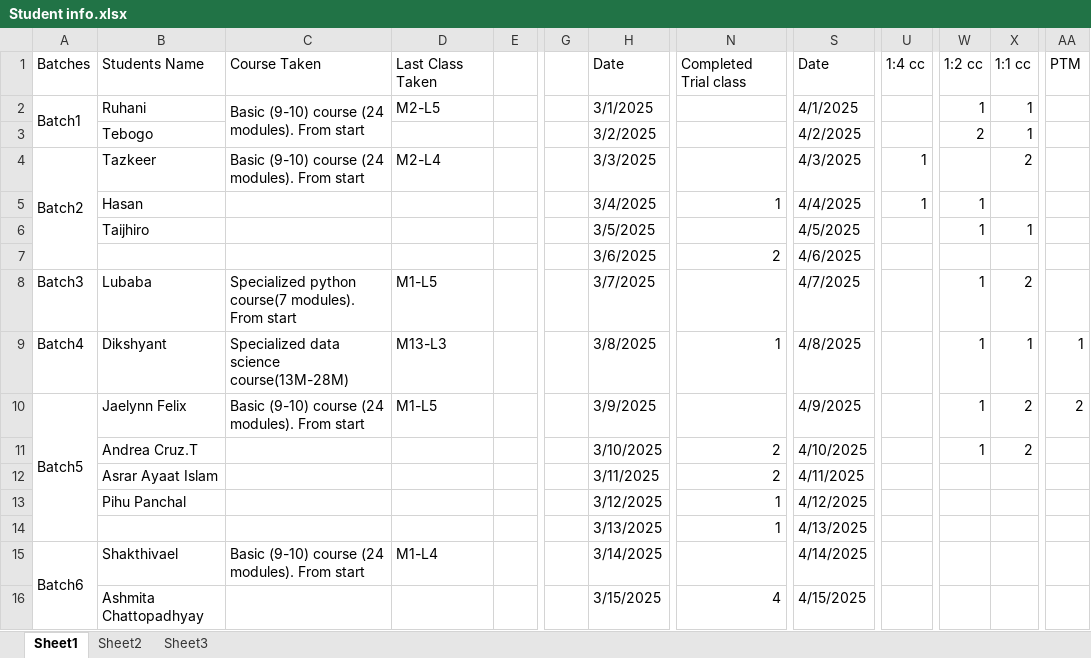
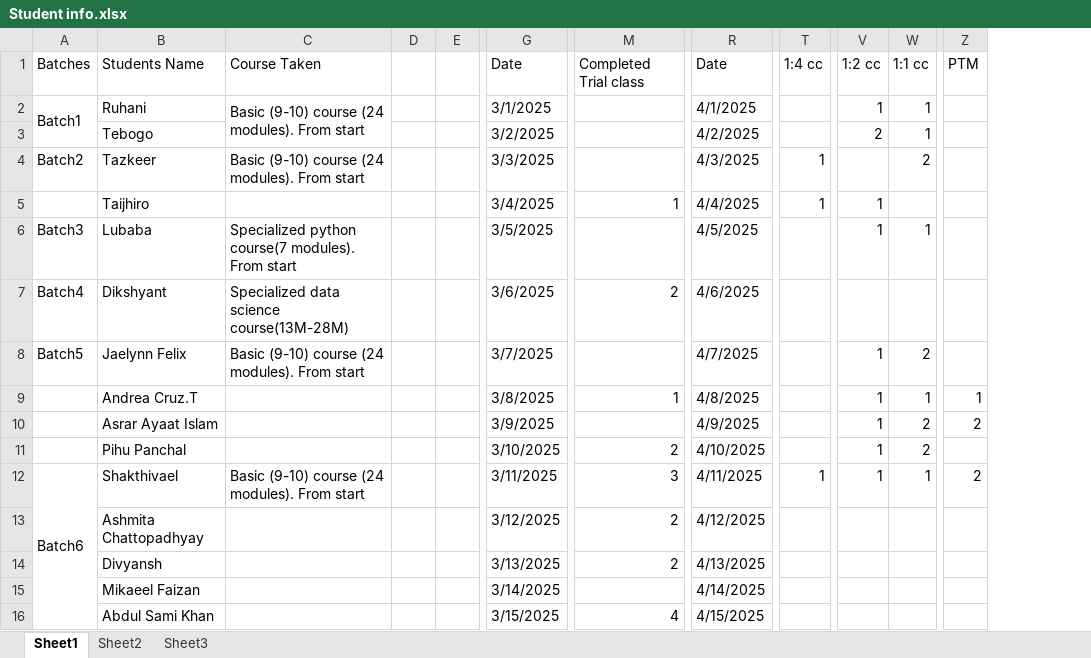
Before and after one commit to KansaraT/codingal-course, an Excel workbook: Student info.xlsx, sheet Sheet1, drawn as a sheet; only a part is shown, gaps mark what is left out; values as stored, in another font and other column widths than the file's, no cell formats; removed rows and columns are numbered as before the commit, all else as after; rows hold the shown columns only; the diff covers the shown part only; the diff names each change by its address in the sheet, - before the commit and + after, or states it on an @@ line.

Commit message:
Add files via upload

```diff
--- a/Student info.xlsx (sheet Sheet1)
+++ b/Student info.xlsx (sheet Sheet1)
-column D, rows 1-10: Last Class Taken | M2-L5 |  | M2-L4 |  |  |  | M1-L5 | M13-L3 | M1-L5; row 15: M1-L4
+column D, empty
-column G, empty
-A4:A7 merged
-B5: Hasan
+B5: Taijhiro
-A6: (empty)
+A6: Batch3
-B6: Taijhiro
+B6: Lubaba
-C6: (empty)
+C6: Specialized python course(7 modules). From start
-A7: (empty)
+A7: Batch4
-B7: (empty)
+B7: Dikshyant
-C7: (empty)
+C7: Specialized data science course(13M-28M)
-A8: Batch3
+A8: Batch5
-B8: Lubaba
+B8: Jaelynn Felix
-C8: Specialized python course(7 modules). From…
+C8: Basic (9-10) course (24 modules). From…
-A9: Batch4
+A9: (empty)
-B9: Dikshyant
+B9: Andrea Cruz.T
-C9: Specialized data science course(13M-28M)
+C9: (empty)
-A10: Batch5
+A10: (empty)
-A10:A14 merged
-B10: Jaelynn Felix
+B10: Asrar Ayaat Islam
-C10: Basic (9-10) course (24 modules). From start
+C10: (empty)
-B11: Andrea Cruz.T
+B11: Pihu Panchal
-row 12:  | Asrar Ayaat Islam |  |  |  |  | 3/11/2025 | 2 | 4/11/2025
+row 12: Batch6 | Shakthivael | Basic (9-10) course (24 modules). From start |  |  | 3/11/2025 | 3 | 4/11/2025 | 1 | 1 | 1 | 2
-B13: Pihu Panchal
+B13: Ashmita Chattopadhyay
-M13:M14: 1
+M13:M14: 2
-B14: (empty)
+B14: Divyansh
-A15: Batch6
+A15: (empty)
-A15:A18 merged
-B15: Shakthivael
+B15: Mikaeel Faizan
-C15: Basic (9-10) course (24 modules). From start
+C15: (empty)
-B16: Ashmita Chattopadhyay
+B16: Abdul Sami Khan
```
Also changed, not shown: 3 added rows, 3 removed rows and 17 edited cells elsewhere in this sheet, sheet Sheet2, sheet Sheet3, cell formats, formulas that keep their value.
